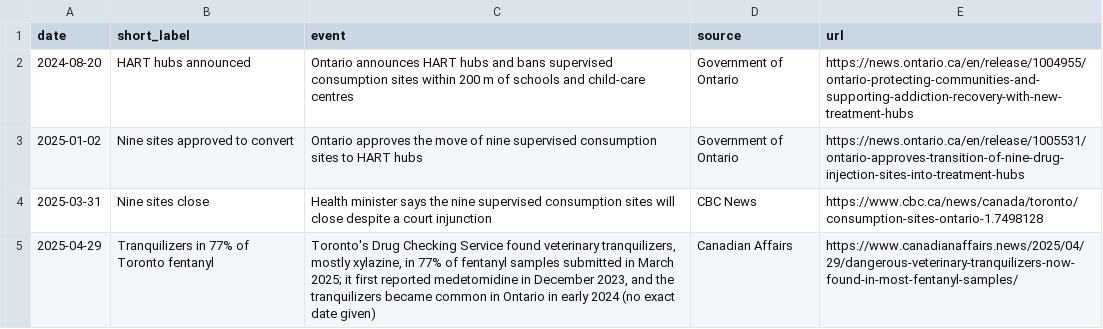
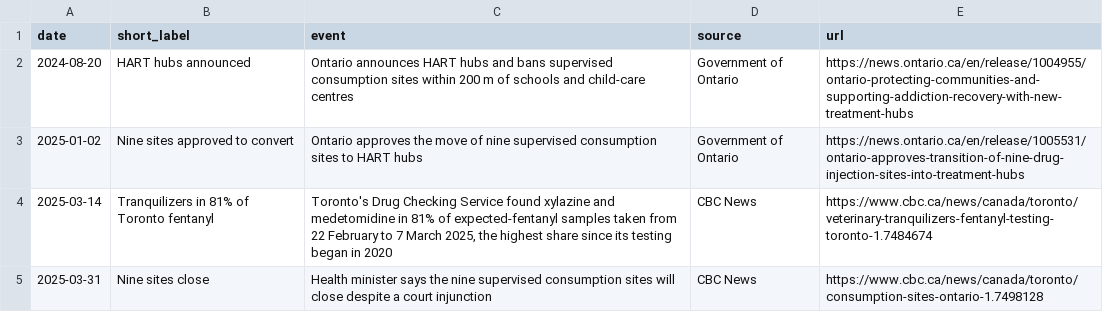
Before and after one commit to mgoldenitz/ontario-substance-harms-forecast, a CSV file: data/events.csv, drawn as a sheet; removed rows and columns are numbered as before the commit, all else as after; the diff names each change by its address in the sheet, - before the commit and + after, or states it on an @@ line.

```diff
--- a/data/events.csv
+++ b/data/events.csv
+row 4: 2025-03-14 | Tranquilizers in 81% of Toronto fentanyl | Toronto's Drug Checking Service found xylazine and medetomidine in 81% of expected-fentanyl samples taken from 22 February to 7 March 2025, the highest share since its testing began in 2020 | CBC News | https://www.cbc.ca/news/canada/toronto/veterinary-tranquilizers-fentanyl-testing-toronto-1.7484674
-row 5: 2025-04-29 | Tranquilizers in 77% of Toronto fentanyl | Toronto's Drug Checking Service found veterinary tranquilizers, mostly xylazine, in 77% of fentanyl samples submitted in March 2025; it first reported medetomidine in December 2023, and the tranquilizers became common in Ontario in early 2024 (no exact date given) | Canadian Affairs | https://www.canadianaffairs.news/2025/04/29/dangerous-veterinary-tranquilizers-now-found-in-most-fentanyl-samples/
```
Also changed, not shown: 2 other files.
